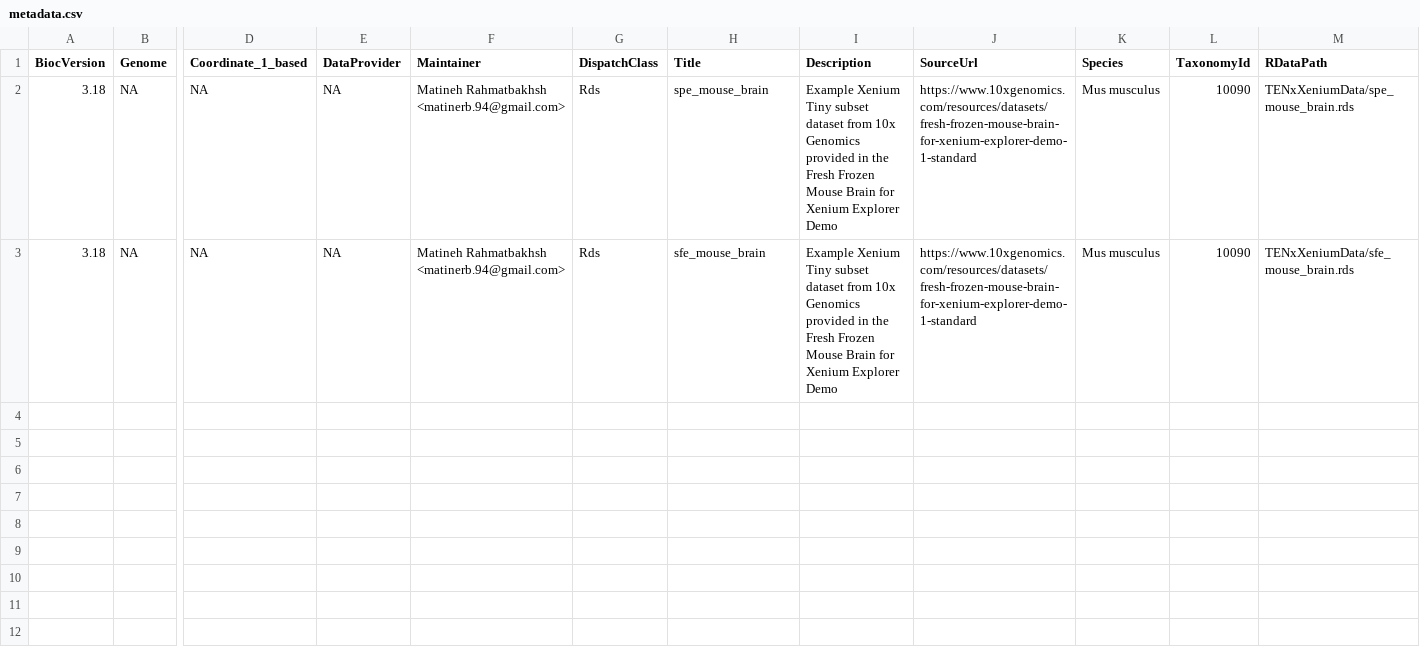
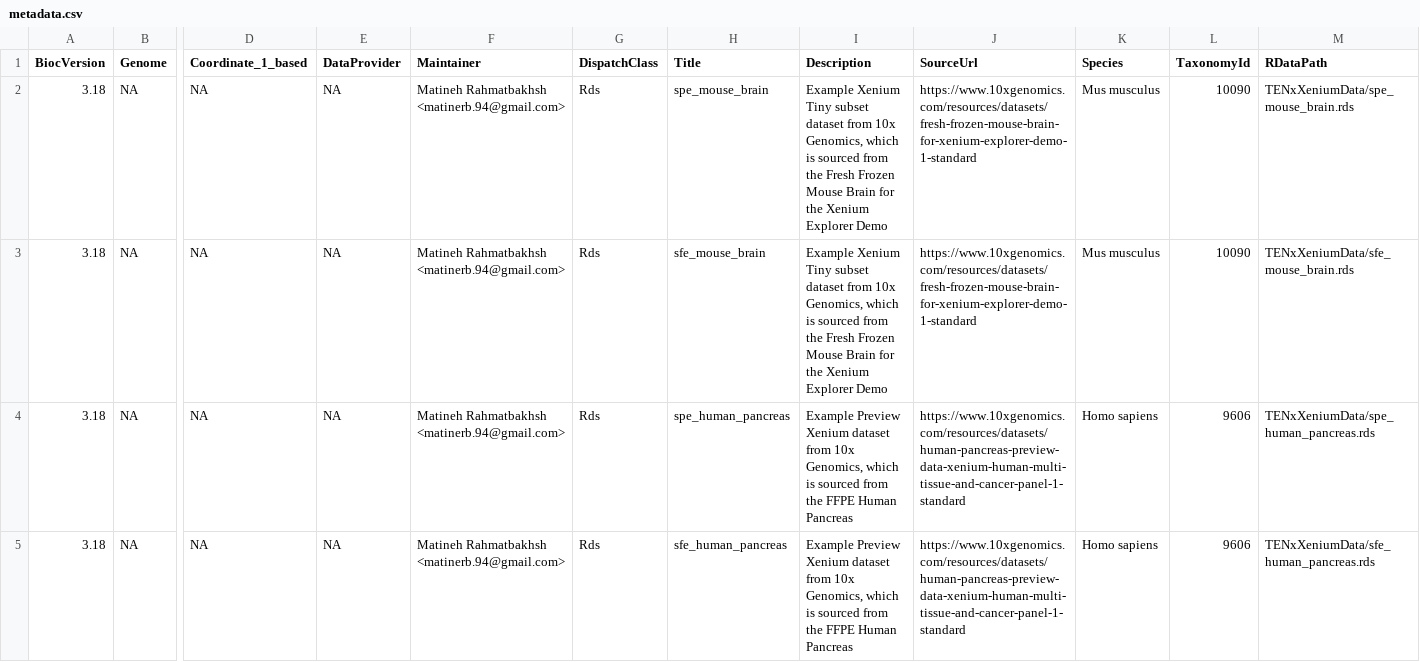
Before and after one commit to mrbakhsh/TENxXeniumData, a CSV file: inst/extdata/metadata.csv, drawn as a sheet; only a part is shown, gaps mark what is left out; rows hold the shown columns only; the diff names each change by its address in the sheet, - before the commit and + after, or states it on an @@ line.

Commit message:
add new data

```diff
--- a/inst/extdata/metadata.csv
+++ b/inst/extdata/metadata.csv
-I2:I3 (Description): …from 10x Genomics provided in the Fresh Frozen Mouse Brain for Xenium Explorer…
+I2:I3 (Description): …from 10x Genomics, which is sourced from the Fresh Frozen Mouse Brain for the Xenium Explorer…
+row 4: 3.18 | NA | NA | NA | Matineh Rahmatbakhsh <matinerb.94@gmail.com> | Rds | spe_human_pancreas | Example Preview Xenium dataset from 10x Genomics, which is sourced from the FFPE Human Pancreas | https://www.10xgenomics.com/resources/datasets/human-pancreas-preview-data-xenium-human-multi-tissue-and-cancer-panel-1-standard | Homo sapiens | 9606 | TENxXeniumData/spe_human_pancreas.rds
+row 5: 3.18 | NA | NA | NA | Matineh Rahmatbakhsh <matinerb.94@gmail.com> | Rds | sfe_human_pancreas | Example Preview Xenium dataset from 10x Genomics, which is sourced from the FFPE Human Pancreas | https://www.10xgenomics.com/resources/datasets/human-pancreas-preview-data-xenium-human-multi-tissue-and-cancer-panel-1-standard | Homo sapiens | 9606 | TENxXeniumData/sfe_human_pancreas.rds
```
